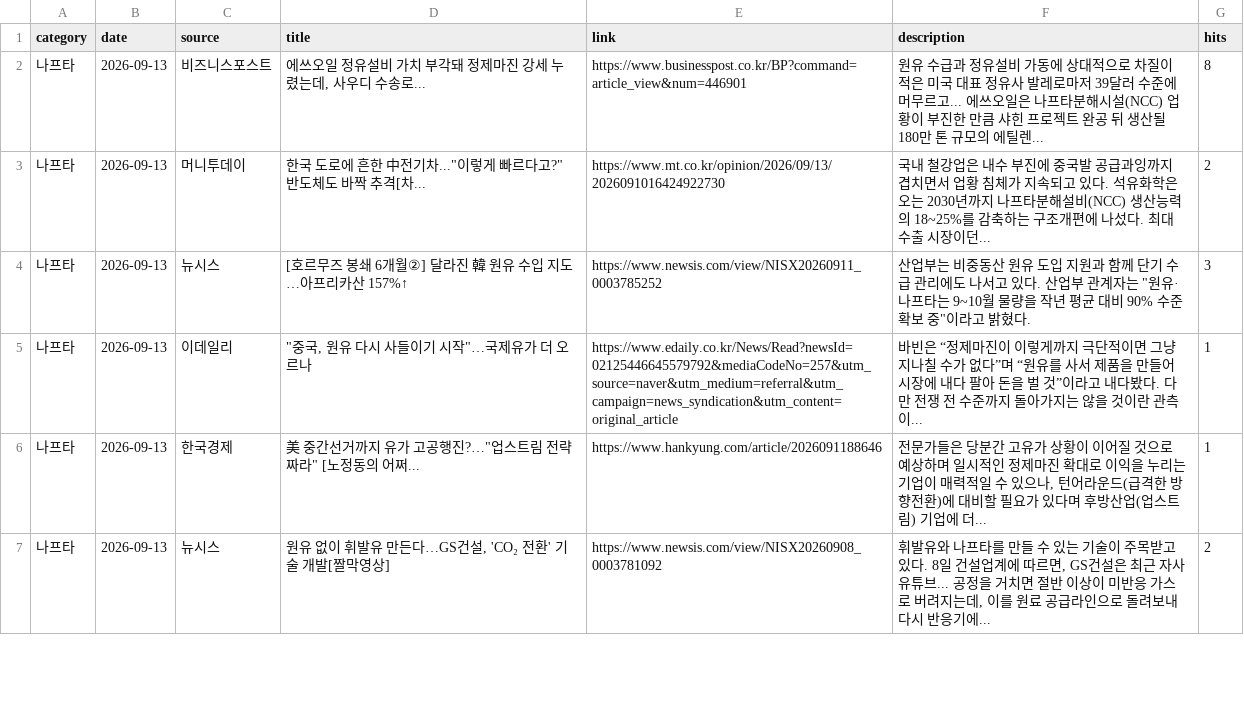
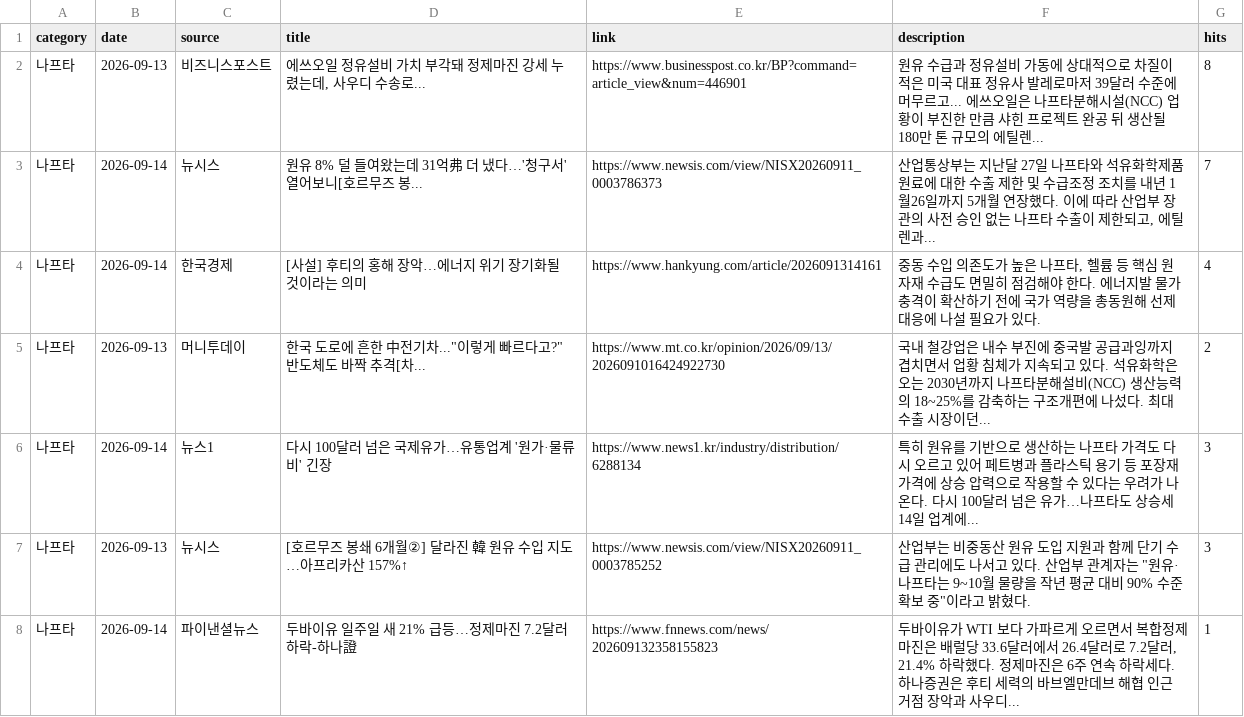
Before and after one commit to hdec-daily-news/oil-naphtha, a CSV file: oil_naphtha.csv, drawn as a sheet; only a part is shown; the diff covers the shown part only.

```diff
--- a/oil_naphtha.csv
+++ b/oil_naphtha.csv
@@ -2,6 +2,7 @@
 나프타,2026-09-13,비즈니스포스트,"에쓰오일 정유설비 가치 부각돼 정제마진 강세 누렸는데, 사우디 수송로...",https://www.businesspost.co.kr/BP?command=article_view&num=446901,원유 수급과 정유설비 가동에 상대적으로 차질이 적은 미국 대표 정유사 발레로마저 39달러 수준에 머무르고... 에쓰오일은 나프타분해시설(NCC) 업황이 부진한 만큼 샤힌 프로젝트 완공 뒤 생산될 180만 톤 규모의 에틸렌... ,8
+나프타,2026-09-14,뉴시스,원유 8% 덜 들여왔는데 31억弗 더 냈다…'청구서' 열어보니[호르무즈 봉...,https://www.newsis.com/view/NISX20260911_0003786373,"산업통상부는 지난달 27일 나프타와 석유화학제품 원료에 대한 수출 제한 및 수급조정 조치를 내년 1월26일까지 5개월 연장했다. 이에 따라 산업부 장관의 사전 승인 없는 나프타 수출이 제한되고, 에틸렌과... ",7
+나프타,2026-09-14,한국경제,[사설] 후티의 홍해 장악…에너지 위기 장기화될 것이라는 의미,https://www.hankyung.com/article/2026091314161,"중동 수입 의존도가 높은 나프타, 헬륨 등 핵심 원자재 수급도 면밀히 점검해야 한다. 에너지발 물가 충격이 확산하기 전에 국가 역량을 총동원해 선제 대응에 나설 필요가 있다.",4
 나프타,2026-09-13,머니투데이,"한국 도로에 흔한 中전기차...""이렇게 빠르다고?"" 반도체도 바짝 추격[차...",https://www.mt.co.kr/opinion/2026/09/13/2026091016424922730,국내 철강업은 내수 부진에 중국발 공급과잉까지 겹치면서 업황 침체가 지속되고 있다. 석유화학은 오는 2030년까지 나프타분해설비(NCC) 생산능력의 18~25%를 감축하는 구조개편에 나섰다. 최대 수출 시장이던... ,2
+나프타,2026-09-14,뉴스1,다시 100달러 넘은 국제유가…유통업계 '원가·물류비' 긴장,https://www.news1.kr/industry/distribution/6288134,특히 원유를 기반으로 생산하는 나프타 가격도 다시 오르고 있어 페트병과 플라스틱 용기 등 포장재 가격에 상승 압력으로 작용할 수 있다는 우려가 나온다. 다시 100달러 넘은 유가…나프타도 상승세 14일 업계에... ,3
 나프타,2026-09-13,뉴시스,[호르무즈 봉쇄 6개월②] 달라진 韓 원유 수입 지도…아프리카산 157%↑,https://www.newsis.com/view/NISX20260911_0003785252,"산업부는 비중동산 원유 도입 지원과 함께 단기 수급 관리에도 나서고 있다. 산업부 관계자는 ""원유·나프타는 9~10월 물량을 작년 평균 대비 90% 수준 확보 중""이라고 밝혔다.",3
-나프타,2026-09-13,이데일리,"""중국, 원유 다시 사들이기 시작""…국제유가 더 오르나",https://www.edaily.co.kr/News/Read?newsId=02125446645579792&mediaCodeNo=257&utm_source=naver&utm_medium=referral&utm_campaign=news_syndication&utm_content=original_article,바빈은 “정제마진이 이렇게까지 극단적이면 그냥 지나칠 수가 없다”며 “원유를 사서 제품을 만들어 시장에 내다 팔아 돈을 벌 것”이라고 내다봤다. 다만 전쟁 전 수준까지 돌아가지는 않을 것이란 관측이... ,1
-나프타,2026-09-13,한국경제,"美 중간선거까지 유가 고공행진?…""업스트림 전략 짜라"" [노정동의 어쩌...",https://www.hankyung.com/article/2026091188646,"전문가들은 당분간 고유가 상황이 이어질 것으로 예상하며 일시적인 정제마진 확대로 이익을 누리는 기업이 매력적일 수 있으나, 턴어라운드(급격한 방향전환)에 대비할 필요가 있다며 후방산업(업스트림) 기업에 더... ",1
-나프타,2026-09-13,뉴시스,"원유 없이 휘발유 만든다…GS건설, 'CO₂ 전환' 기술 개발[짤막영상]",https://www.newsis.com/view/NISX20260908_0003781092,"휘발유와 나프타를 만들 수 있는 기술이 주목받고 있다. 8일 건설업계에 따르면, GS건설은 최근 자사 유튜브... 공정을 거치면 절반 이상이 미반응 가스로 버려지는데, 이를 원료 공급라인으로 돌려보내 다시 반응기에... ",2
+나프타,2026-09-14,파이낸셜뉴스,두바이유 일주일 새 21% 급등…정제마진 7.2달러 하락-하나證,https://www.fnnews.com/news/202609132358155823,"두바이유가 WTI 보다 가파르게 오르면서 복합정제마진은 배럴당 33.6달러에서 26.4달러로 7.2달러, 21.4% 하락했다. 정제마진은 6주 연속 하락세다. 하나증권은 후티 세력의 바브엘만데브 해협 인근 거점 장악과 사우디... ",1
```
Also changed, not shown: 3 added rows, 3 removed rows and 50 edited cells elsewhere in this file, 1 other file.
